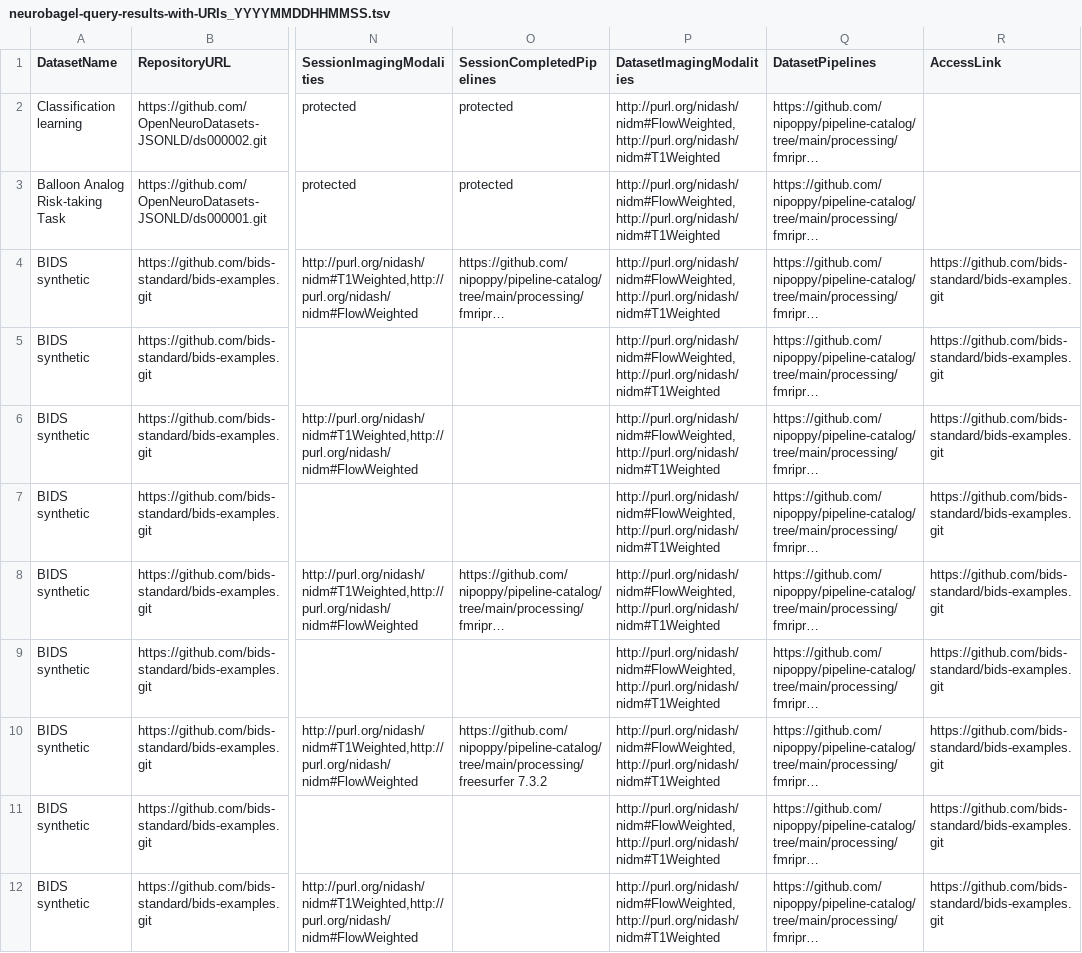
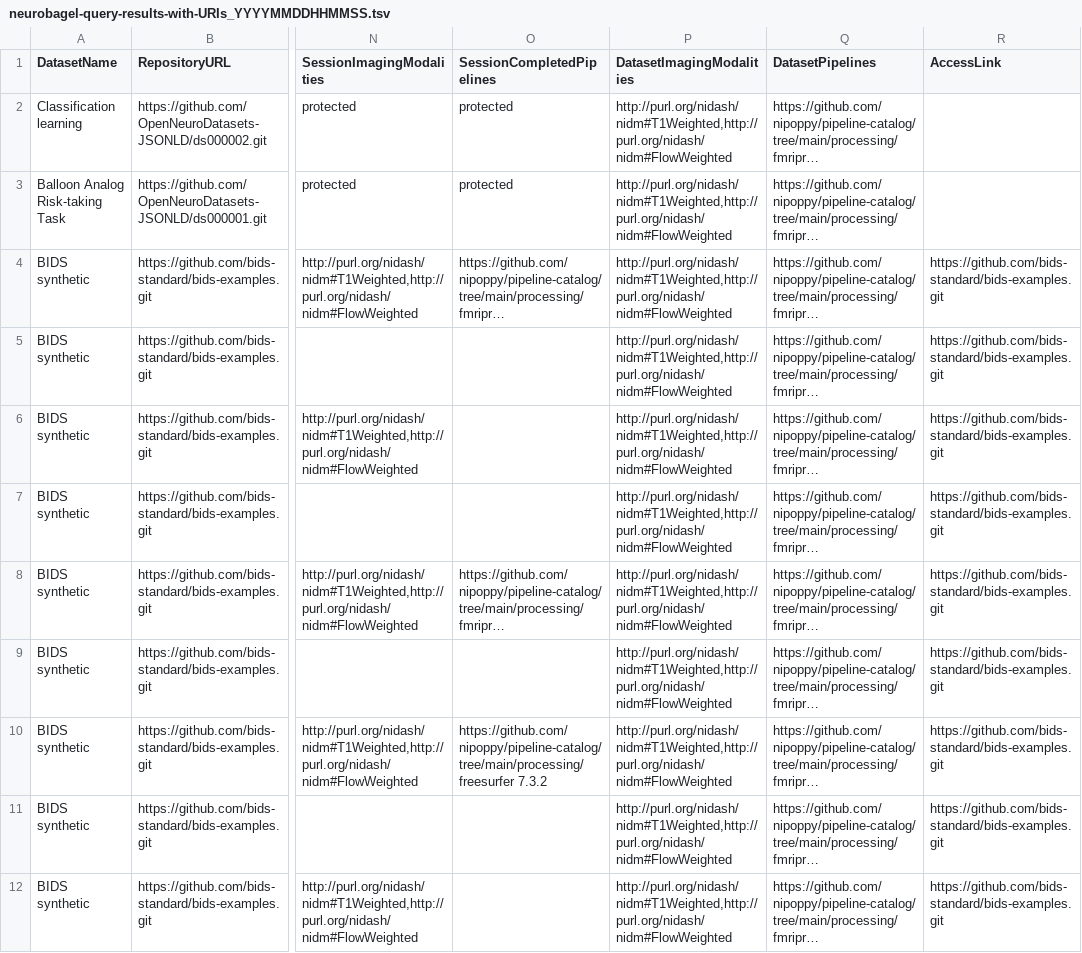
Before and after one commit to neurobagel/neurobagel_examples, a TSV file: query-tool-results/neurobagel-query-results-with-URIs_YYYYMMDDHHMMSS.tsv, drawn as a sheet; only a part is shown, gaps mark what is left out; long unchanged cells end in …; the diff covers the shown part only; the diff names each change by its address in the sheet, - before the commit and + after, or states it on an @@ line.

```diff
--- a/query-tool-results/neurobagel-query-results-with-URIs_YYYYMMDDHHMMSS.tsv
+++ b/query-tool-results/neurobagel-query-results-with-URIs_YYYYMMDDHHMMSS.tsv
-P2:P12 (DatasetImagingModalities): http://purl.org/nidash/nidm#FlowWeighted,http://purl.org/nidash/nidm#T1Weighted
+P2:P12 (DatasetImagingModalities): http://purl.org/nidash/nidm#T1Weighted,http://purl.org/nidash/nidm#FlowWeighted
```
Also changed, not shown: 11 edited cells elsewhere in this file, query-tool-results/neurobagel-query-results_YYYYMMDDHHMMSS.tsv.
